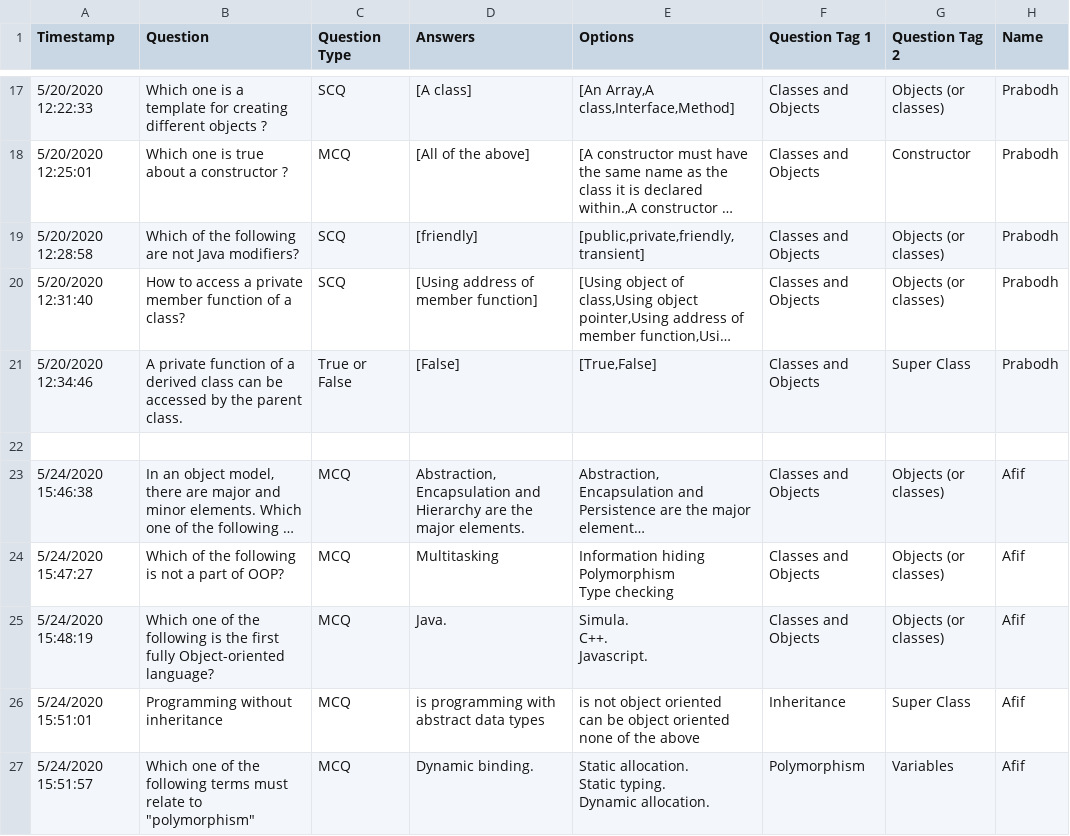
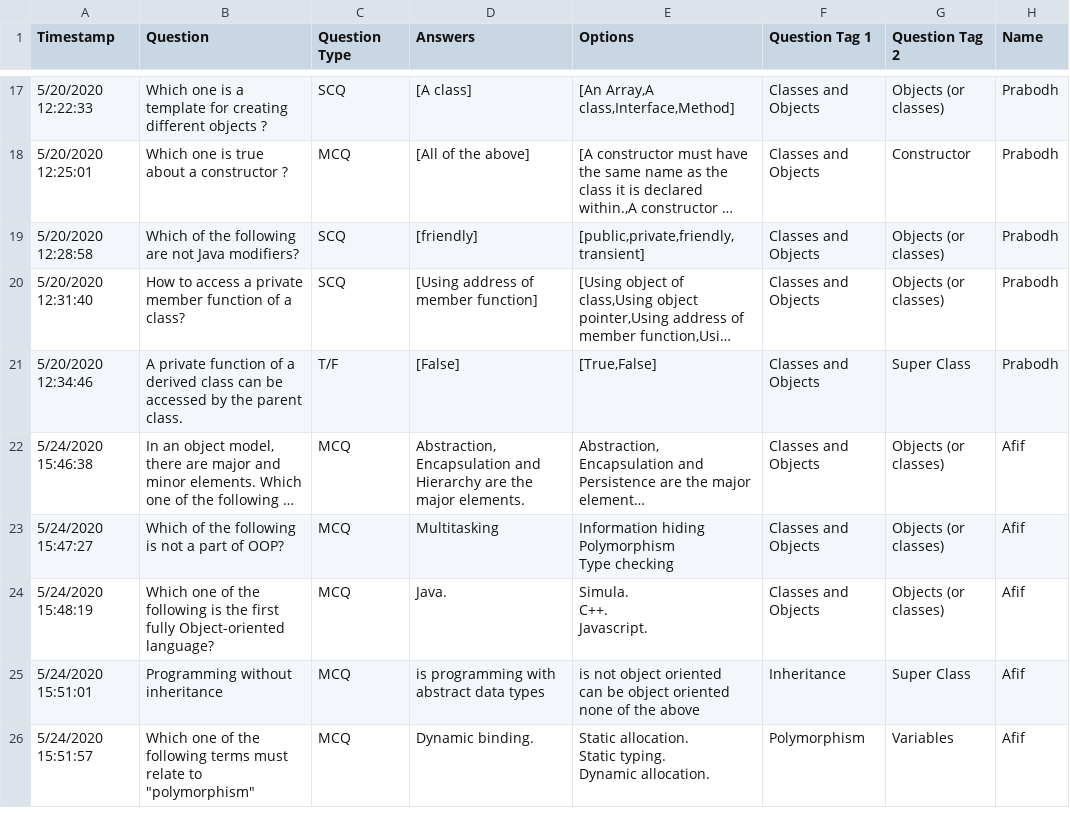
Before and after one commit to Tri-coders/immutables, a CSV file: Project/immutables/src/server/quiz/data.csv, drawn as a sheet; only a part is shown, gaps mark what is left out; long unchanged cells end in …; the diff names each change by its address in the sheet, - before the commit and + after, or states it on an @@ line.

Commit message:
quiz optimized

```diff
--- a/Project/immutables/src/server/quiz/data.csv
+++ b/Project/immutables/src/server/quiz/data.csv
-C21 (Question Type): True or False
+C21 (Question Type): T/F
-row 22: (empty)
```
Also changed, not shown: 3 other files.
